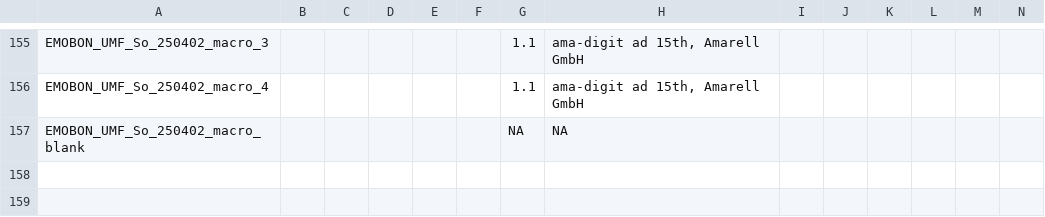
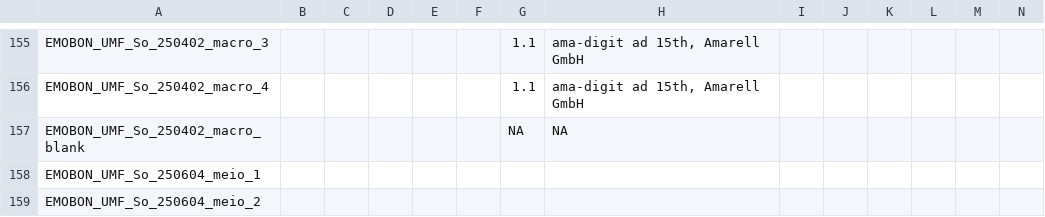
Before and after one commit to emo-bon/observatory-umf-crate, a CSV file: logsheets/raw/sediment_measured.csv, drawn as a sheet; only a part is shown, gaps mark what is left out; rows hold the shown columns only; the diff names each change by its address in the sheet, - before the commit and + after, or states it on an @@ line.

```diff
--- a/logsheets/raw/sediment_measured.csv
+++ b/logsheets/raw/sediment_measured.csv
+row 158: EMOBON_UMF_So_250604_meio_1
+row 159: EMOBON_UMF_So_250604_meio_2
```
Also changed, not shown: logsheets/raw/sediment_sampling.csv, logsheets/raw/water_sampling.csv.
